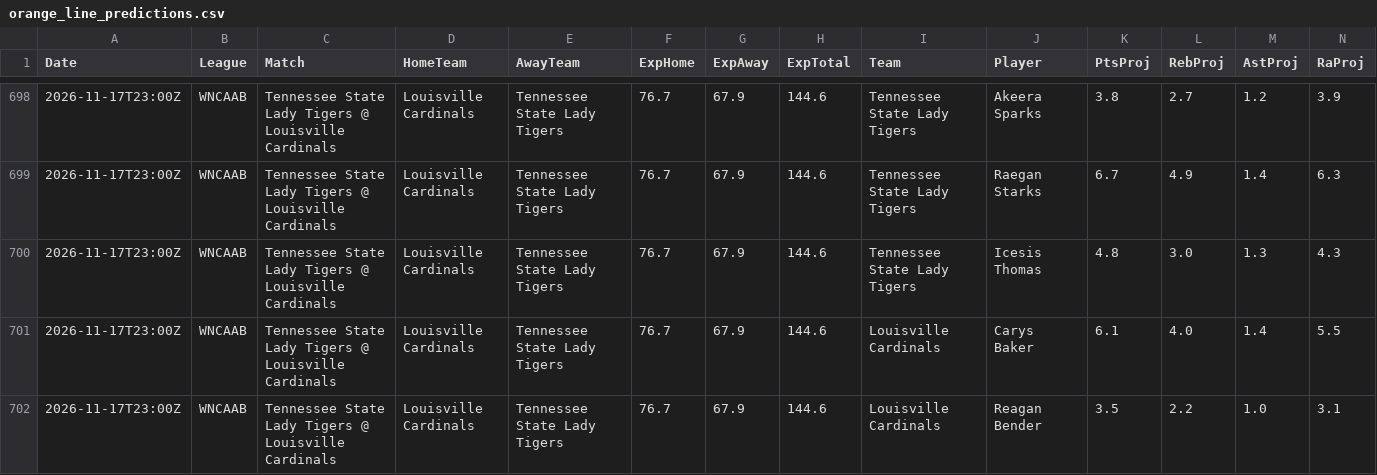
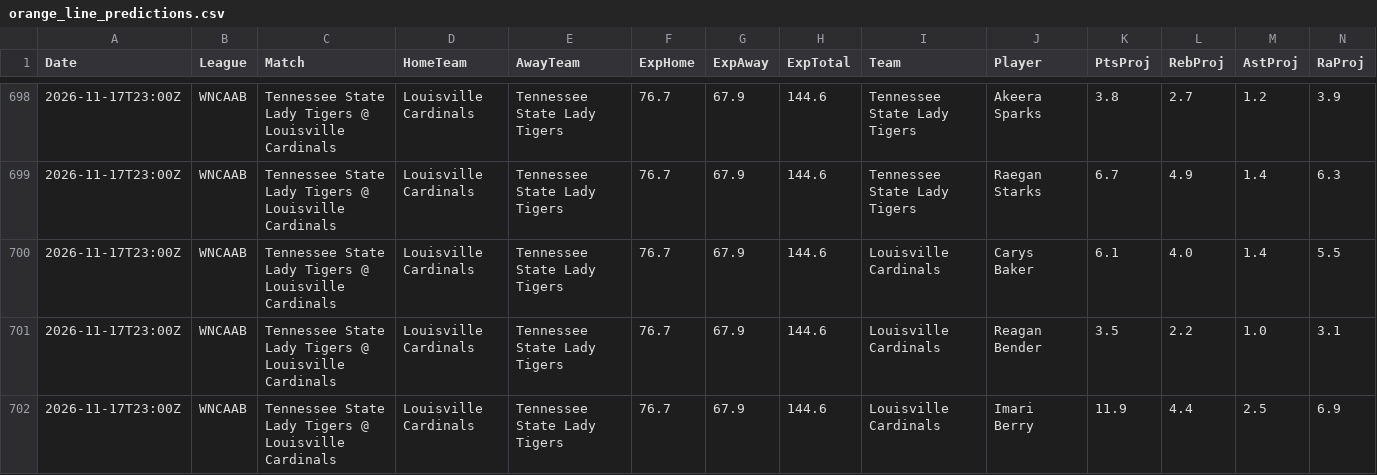
Before and after one commit to niibaboo/SportsIQ, a CSV file: docs/orange-line/orange_line_predictions.csv, drawn as a sheet; only a part is shown, gaps mark what is left out; the shorter side is filled out with more unchanged rows; rows hold the shown columns only; the diff names each change by its address in the sheet, - before the commit and + after, or states it on an @@ line.

```diff
--- a/docs/orange-line/orange_line_predictions.csv
+++ b/docs/orange-line/orange_line_predictions.csv
-row 700: 2026-11-17T23:00Z | WNCAAB | Tennessee State Lady Tigers @ Louisville Cardinals | Louisville Cardinals | Tennessee State Lady Tigers | 76.7 | 67.9 | 144.6 | Tennessee State Lady Tigers | Icesis Thomas | 4.8 | 3.0 | 1.3 | 4.3
```
Also changed, not shown: 4 other files.
